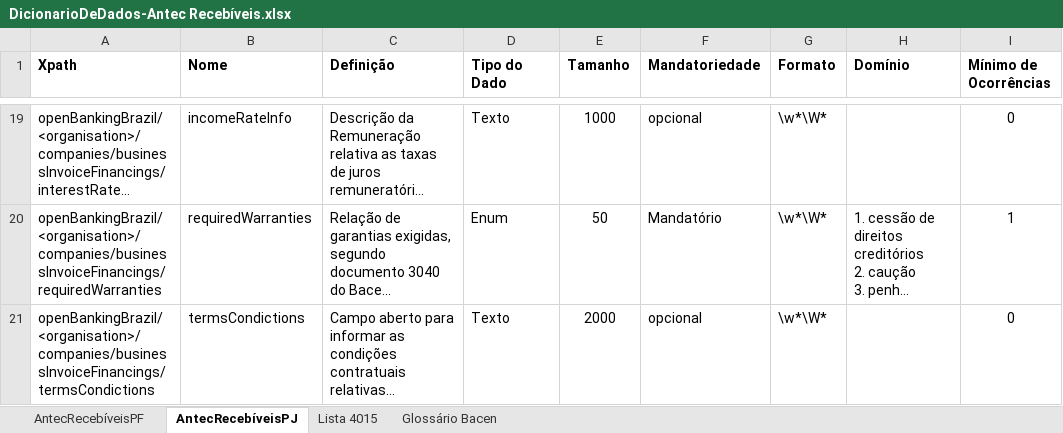
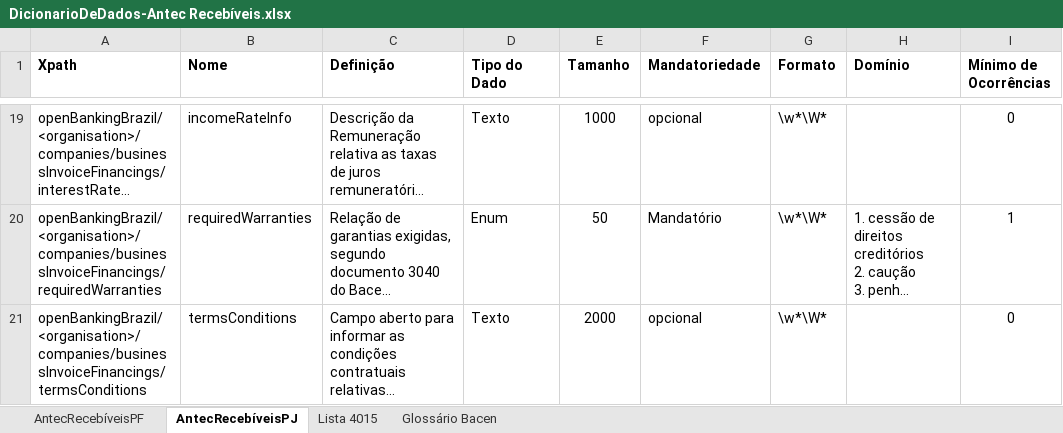
Before and after one commit to OpenBanking-Brasil/areadesenvolvedor, an Excel workbook: DicionarioDeDados-Antec Recebíveis.xlsx, sheet AntecRecebíveisPJ, drawn as a sheet; only a part is shown, gaps mark what is left out; long unchanged cells end in …; values as stored, in another font and other column widths than the file's, no borders; the diff names each change by its address in the sheet, - before the commit and + after, or states it on an @@ line.

Commit message:
Ajustado o termo 'Condictions'
Ajustado o termo 'Condictions' para 'Conditions'

```diff
--- a/DicionarioDeDados-Antec Recebíveis.xlsx (sheet AntecRecebíveisPJ)
+++ b/DicionarioDeDados-Antec Recebíveis.xlsx (sheet AntecRecebíveisPJ)
-A21 (Xpath): openBankingBrazil/<organisation>/companies/businessInvoiceFinancings/termsCondictions
+A21 (Xpath): openBankingBrazil/<organisation>/companies/businessInvoiceFinancings/termsConditions
-B21 (Nome): termsCondictions
+B21 (Nome): termsConditions
```
Also changed, not shown: sheet AntecRecebíveisPF, DicionarioDeDados-Contas.xlsx, DicionarioDeDados-Empréstimos.xlsx.
